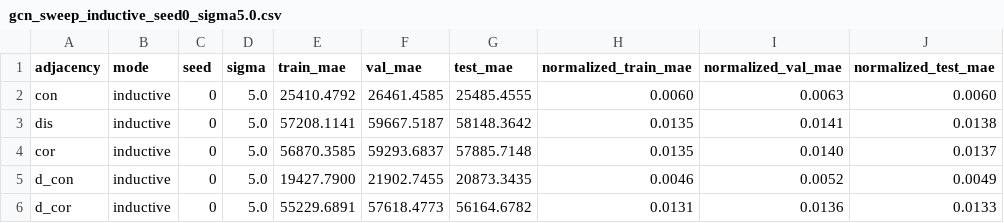
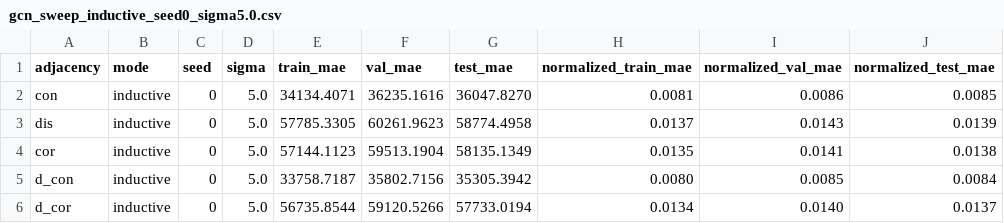
Before and after one commit to alessioborgi/PolySheafNeuralNetworks-RailwayPassengers, a CSV file: datasets/tokyo_railway/gcn_sweep_inductive_seed0_sigma5.0.csv, drawn as a sheet; only a part is shown; the diff covers the shown part only.

```diff
--- a/datasets/tokyo_railway/gcn_sweep_inductive_seed0_sigma5.0.csv
+++ b/datasets/tokyo_railway/gcn_sweep_inductive_seed0_sigma5.0.csv
@@ -1,6 +1,6 @@
 adjacency,mode,seed,sigma,train_mae,val_mae,test_mae,normalized_train_mae,normalized_val_mae,normalized_test_mae
-con,inductive,0,5.0,25410.4792,26461.4585,25485.4555,0.0060,0.0063,0.0060
-dis,inductive,0,5.0,57208.1141,59667.5187,58148.3642,0.0135,0.0141,0.0138
-cor,inductive,0,5.0,56870.3585,59293.6837,57885.7148,0.0135,0.0140,0.0137
-d_con,inductive,0,5.0,19427.7900,21902.7455,20873.3435,0.0046,0.0052,0.0049
-d_cor,inductive,0,5.0,55229.6891,57618.4773,56164.6782,0.0131,0.0136,0.0133
+con,inductive,0,5.0,34134.4071,36235.1616,36047.8270,0.0081,0.0086,0.0085
+dis,inductive,0,5.0,57785.3305,60261.9623,58774.4958,0.0137,0.0143,0.0139
+cor,inductive,0,5.0,57144.1123,59513.1904,58135.1349,0.0135,0.0141,0.0138
+d_con,inductive,0,5.0,33758.7187,35802.7156,35305.3942,0.0080,0.0085,0.0084
+d_cor,inductive,0,5.0,56735.8544,59120.5266,57733.0194,0.0134,0.0140,0.0137
```
Also changed, not shown: 12 edited cells elsewhere in this file, datasets/tokyo_railway/gcn_sweep_transductive_seed0_sigma5.0.csv, 1 other file.
